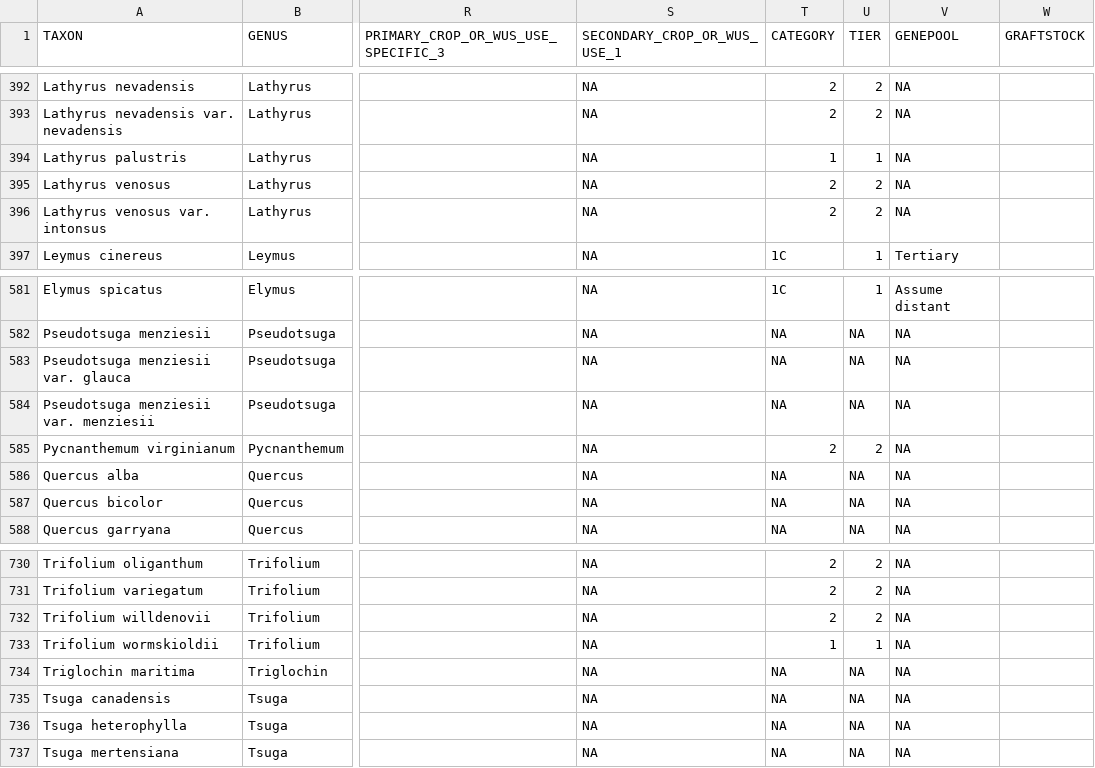
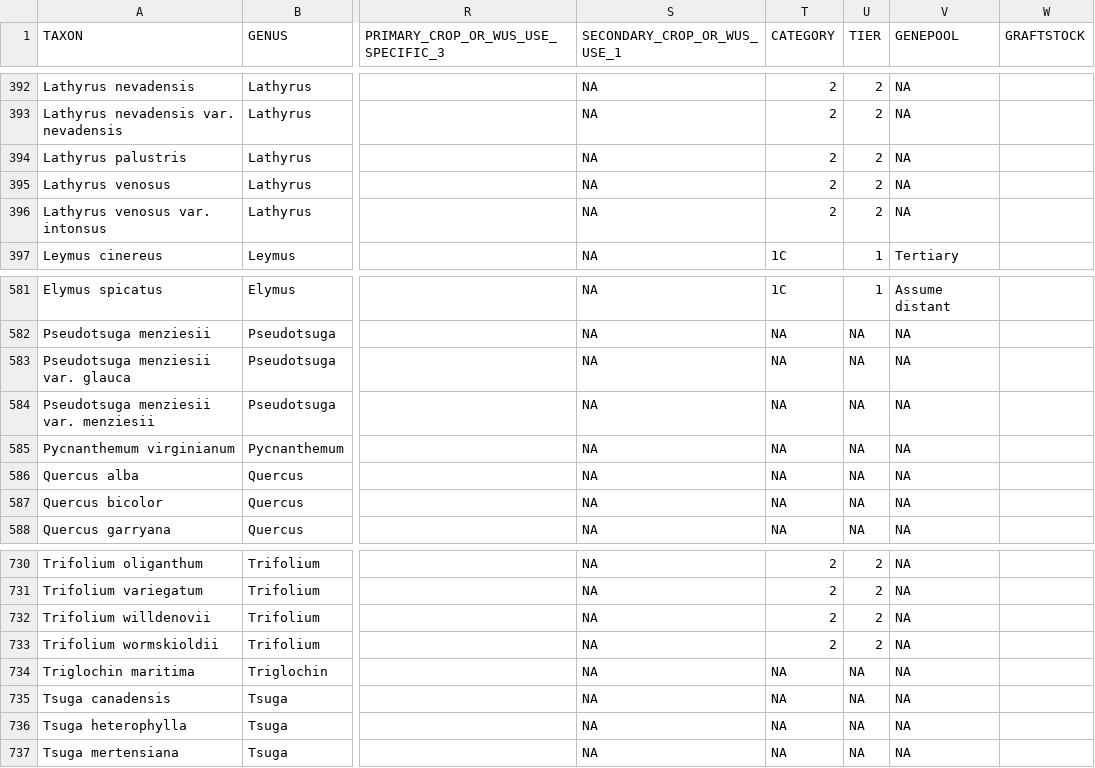
Before and after one commit to jensculrich/Canadian_CWR_inventory_and_conservation, a CSV file: Input_Data_and_Files/inventory.csv, drawn as a sheet; only a part is shown, gaps mark what is left out; the diff covers the shown part only; the diff names each change by its address in the sheet, - before the commit and + after, or states it on an @@ line.

```diff
--- a/Input_Data_and_Files/inventory.csv
+++ b/Input_Data_and_Files/inventory.csv
-T394 (CATEGORY): 1
+T394 (CATEGORY): 2
-U394 (TIER): 1
+U394 (TIER): 2
-T585 (CATEGORY): 2
+T585 (CATEGORY): NA
-U585 (TIER): 2
+U585 (TIER): NA
-T733 (CATEGORY): 1
+T733 (CATEGORY): 2
-U733 (TIER): 1
+U733 (TIER): 2
```
Also changed, not shown: 42 edited cells elsewhere in this file, GBIF_download_outputs/species_distributions_ecoregion.csv, 6 other files.
